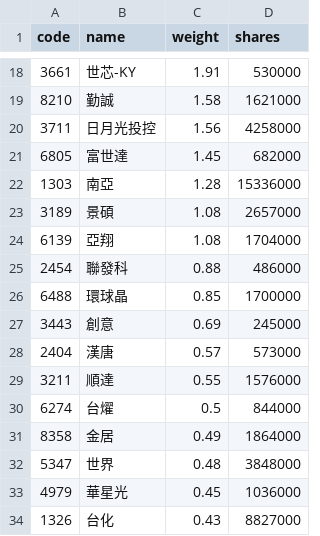
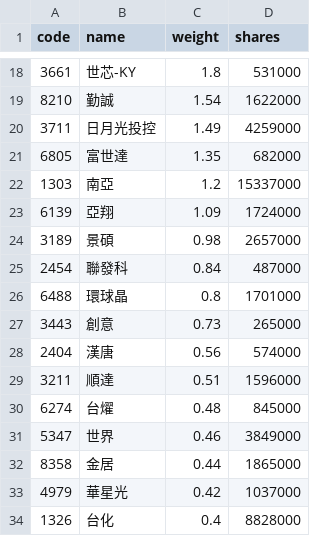
Before and after one commit to eceeff/etf_bot_for00981a, a CSV file: 00981a_holdings.csv, drawn as a sheet; only a part is shown, gaps mark what is left out; the diff covers the shown part only.

```diff
--- a/00981a_holdings.csv
+++ b/00981a_holdings.csv
@@ -18,17 +18,17 @@ code,name,weight,shares
-3661,世芯-KY,1.91,530000
-8210,勤誠,1.58,1621000
-3711,日月光投控,1.56,4258000
-6805,富世達,1.45,682000
-1303,南亞,1.28,15336000
-3189,景碩,1.08,2657000
-6139,亞翔,1.08,1704000
-2454,聯發科,0.88,486000
-6488,環球晶,0.85,1700000
-3443,創意,0.69,245000
-2404,漢唐,0.57,573000
-3211,順達,0.55,1576000
-6274,台燿,0.5,844000
-8358,金居,0.49,1864000
-5347,世界,0.48,3848000
-4979,華星光,0.45,1036000
-1326,台化,0.43,8827000
+3661,世芯-KY,1.8,531000
+8210,勤誠,1.54,1622000
+3711,日月光投控,1.49,4259000
+6805,富世達,1.35,682000
+1303,南亞,1.2,15337000
+6139,亞翔,1.09,1724000
+3189,景碩,0.98,2657000
+2454,聯發科,0.84,487000
+6488,環球晶,0.8,1701000
+3443,創意,0.73,265000
+2404,漢唐,0.56,574000
+3211,順達,0.51,1596000
+6274,台燿,0.48,845000
+5347,世界,0.46,3849000
+8358,金居,0.44,1865000
+4979,華星光,0.42,1037000
+1326,台化,0.4,8828000
```
Also changed, not shown: 2 added rows, 3 removed rows and 54 edited cells elsewhere in this file.
